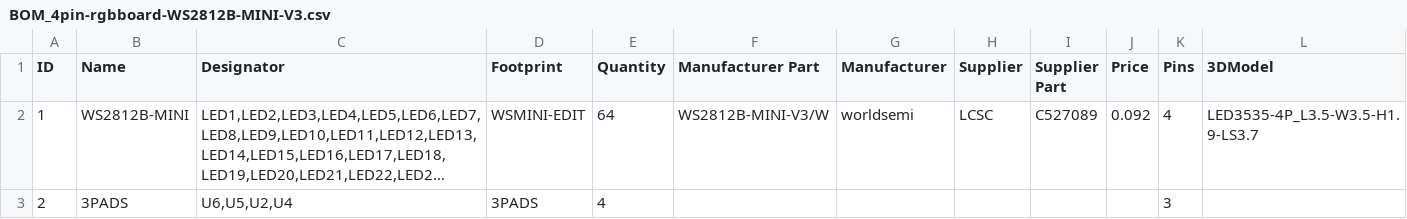
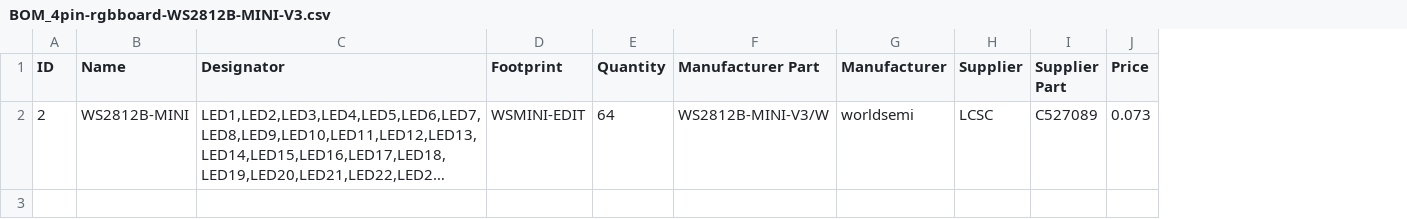
Before and after one commit to NCPlyn/ProtogenHelmet-ESP32, a CSV file: RGBMatrix/BOM_4pin-rgbboard-WS2812B-MINI-V3.csv, drawn as a sheet; long unchanged cells end in …; the diff names each change by its address in the sheet, - before the commit and + after, or states it on an @@ line.

```diff
--- a/RGBMatrix/BOM_4pin-rgbboard-WS2812B-MINI-V3.csv
+++ b/RGBMatrix/BOM_4pin-rgbboard-WS2812B-MINI-V3.csv
-column K (Pins), row 2: 4
-column L (3DModel), row 2: LED3535-4P_L3.5-W3.5-H1.9-LS3.7
-A2 (ID): 1
+A2 (ID): 2
-J2 (Price): 0.092
+J2 (Price): 0.073
-row 3: 2 | 3PADS | U6,U5,U2,U4 | 3PADS | 4 |  |  |  |  |  | 3
```
Also changed, not shown: 2 other files.
